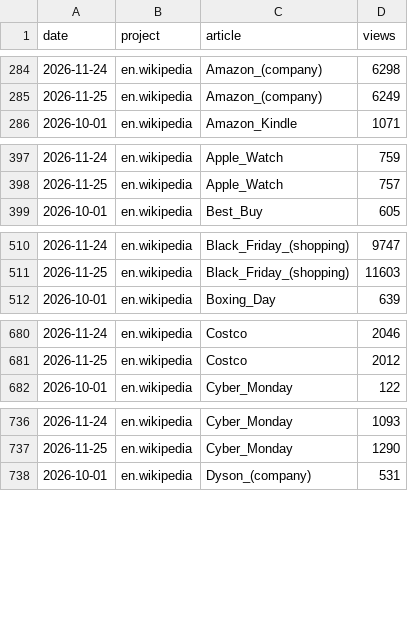
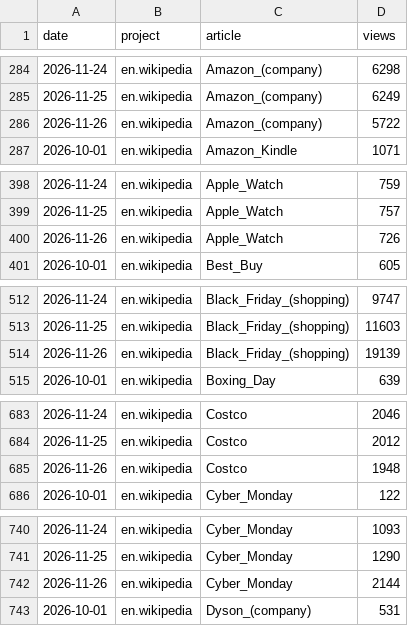
Before and after one commit to muaz-32/black-friday-price-audit, a CSV file: trends/pageviews.csv, drawn as a sheet; only a part is shown, gaps mark what is left out; the diff covers the shown part only; the diff names each change by its address in the sheet, - before the commit and + after, or states it on an @@ line.

```diff
--- a/trends/pageviews.csv
+++ b/trends/pageviews.csv
+row 286: 2026-11-26 | en.wikipedia | Amazon_(company) | 5722
+row 400: 2026-11-26 | en.wikipedia | Apple_Watch | 726
+row 514: 2026-11-26 | en.wikipedia | Black_Friday_(shopping) | 19139
+row 685: 2026-11-26 | en.wikipedia | Costco | 1948
+row 742: 2026-11-26 | en.wikipedia | Cyber_Monday | 2144
```
Also changed, not shown: 10 added rows elsewhere in this file, 1 other file.
